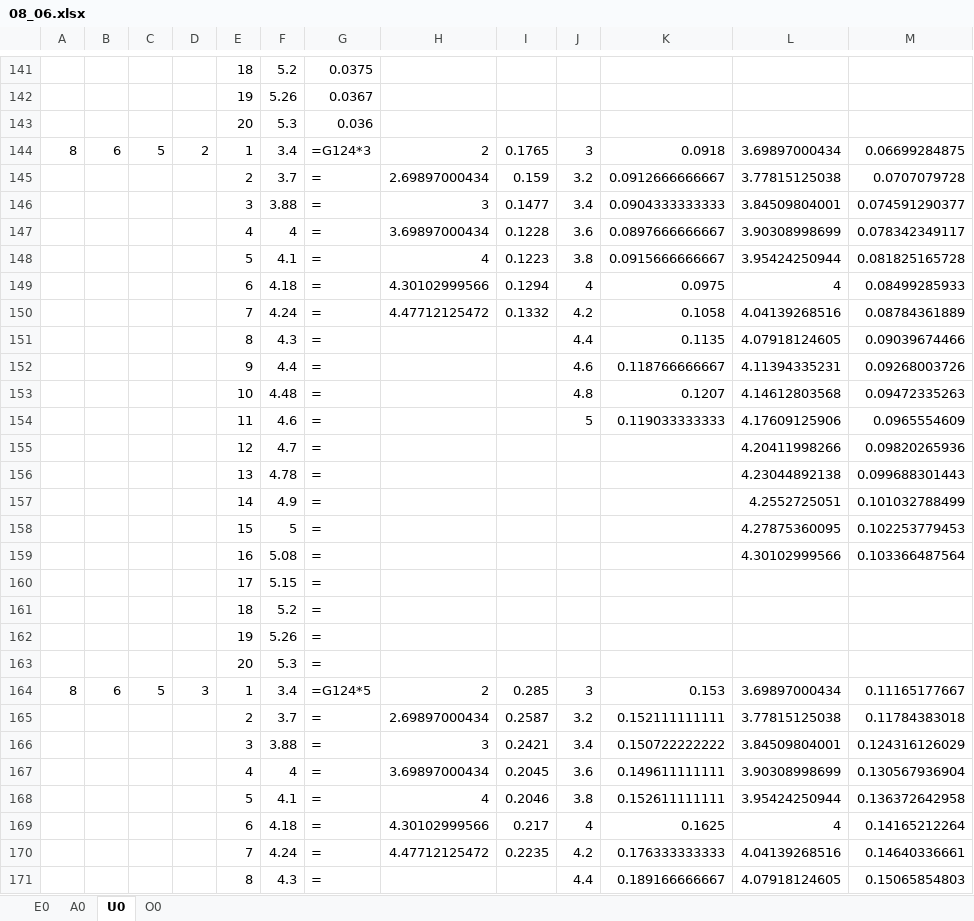
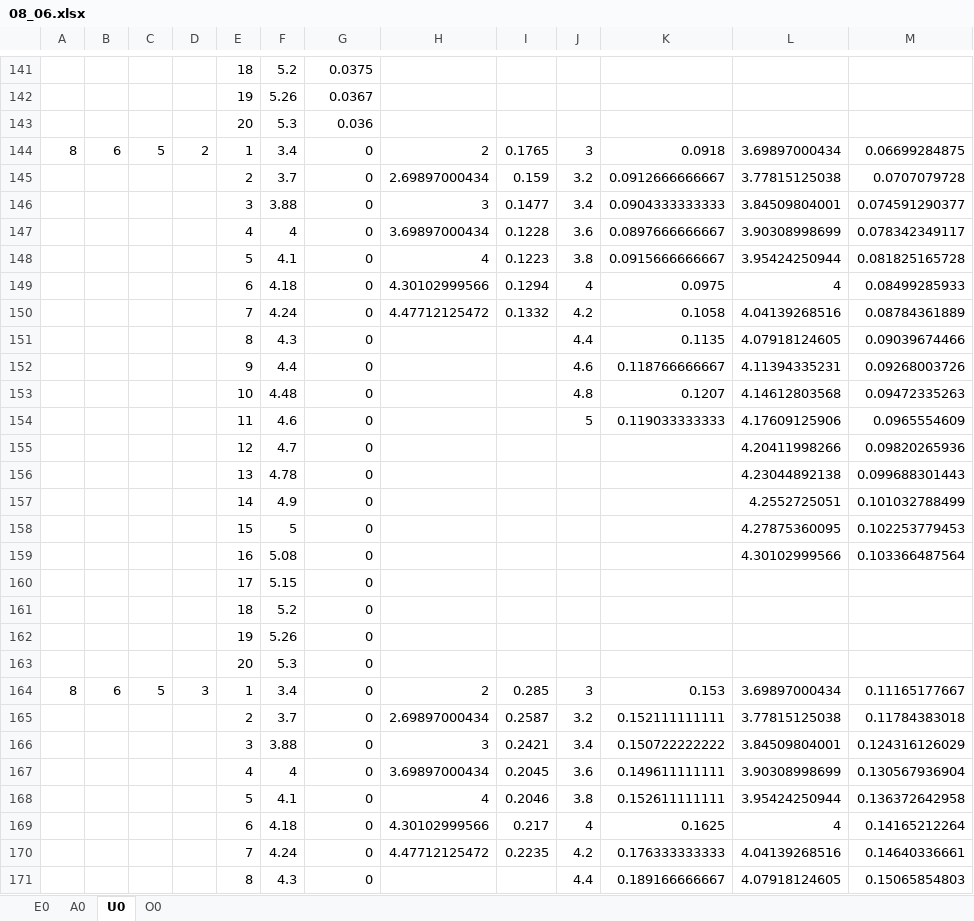
Before and after one commit to AtomPy/AtomPyWeb, an Excel workbook: Database/08_06.xlsx, sheet U0, drawn as a sheet; only a part is shown, gaps mark what is left out; values as stored, in another font and other column widths than the file's, no cell formats; the diff covers the shown part only; the diff names each change by its address in the sheet, - before the commit and + after, or states it on an @@ line.

```diff
--- a/Database/08_06.xlsx (sheet U0)
+++ b/Database/08_06.xlsx (sheet U0)
-G144: =G124*3
+G144: 0
-G145:G163: =
+G145:G163: 0
-G164: =G124*5
+G164: 0
-G165:G171: =
+G165:G171: 0
```
Also changed, not shown: 52 edited cells elsewhere in this sheet, cell formats, formulas that keep their value, testing/08_06.xlsx, testing/test.xlsx, 3 other files.
